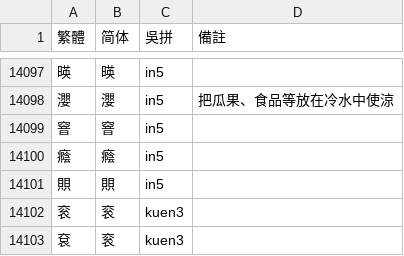
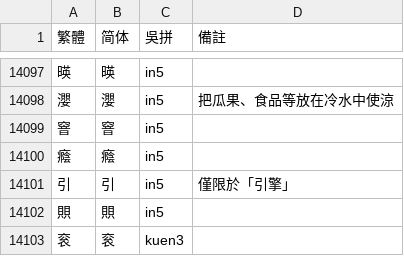
Before and after one commit to ionkaon/dictionary, a TSV file: 各地字表/甬城（考證）.tsv, drawn as a sheet; only a part is shown, gaps mark what is left out; the shorter side is filled out with more unchanged rows; the diff names each change by its address in the sheet, - before the commit and + after, or states it on an @@ line.

Commit message:
chore(甬城): update

```diff
--- a/各地字表/甬城（考證）.tsv
+++ b/各地字表/甬城（考證）.tsv
+row 14101: 引 | 引 | in5 | 僅限於「引擎」
```
